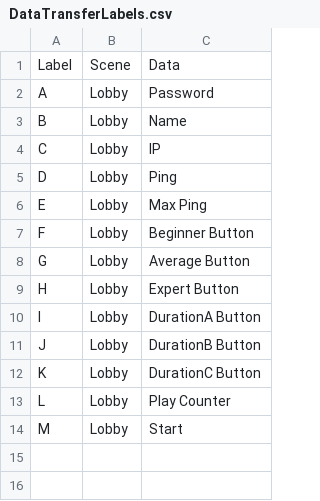
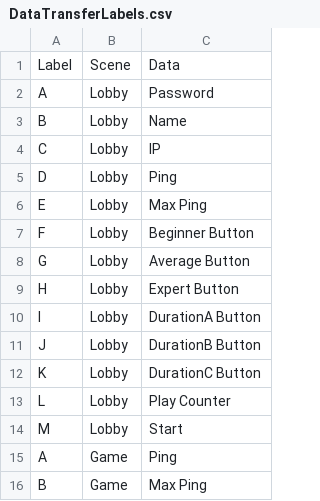
Before and after one commit to Muller-Castro/Minesweeper, a CSV file: DataTransferLabels.csv, drawn as a sheet.

Commit message:
Update DataTransferLabels.csv

```diff
--- a/DataTransferLabels.csv
+++ b/DataTransferLabels.csv
@@ -14 +14,3 @@ L;Lobby;Play Counter
 M;Lobby;Start
+A;Game;Ping
+B;Game;Max Ping
```
